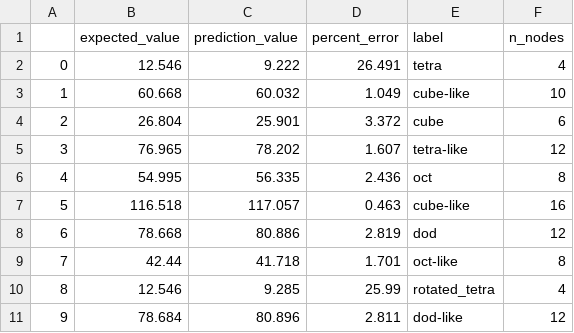
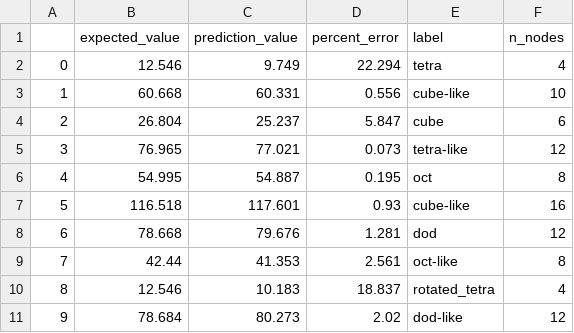
Before and after one commit to romerogroup/MatGraphDB, a CSV file: reports/energy_test.csv, drawn as a sheet.

```diff
--- a/reports/energy_test.csv
+++ b/reports/energy_test.csv
@@ -1,11 +1,11 @@
 ,expected_value,prediction_value,percent_error,label,n_nodes
-0,12.546,9.222,26.491,tetra,4
-1,60.668,60.032,1.049,cube-like,10
-2,26.804,25.901,3.372,cube,6
-3,76.965,78.202,1.607,tetra-like,12
-4,54.995,56.335,2.436,oct,8
-5,116.518,117.057,0.463,cube-like,16
-6,78.668,80.886,2.819,dod,12
-7,42.44,41.718,1.701,oct-like,8
-8,12.546,9.285,25.99,rotated_tetra,4
-9,78.684,80.896,2.811,dod-like,12
+0,12.546,9.749,22.294,tetra,4
+1,60.668,60.331,0.556,cube-like,10
+2,26.804,25.237,5.847,cube,6
+3,76.965,77.021,0.073,tetra-like,12
+4,54.995,54.887,0.195,oct,8
+5,116.518,117.601,0.93,cube-like,16
+6,78.668,79.676,1.281,dod,12
+7,42.44,41.353,2.561,oct-like,8
+8,12.546,10.183,18.837,rotated_tetra,4
+9,78.684,80.273,2.02,dod-like,12
```
Also changed, not shown: reports/cosine_similarity.csv, reports/distance_similarity.csv, 2 other files.
